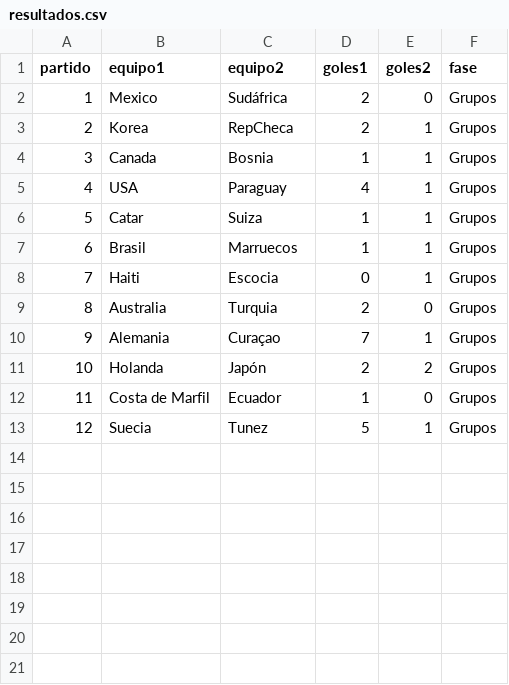
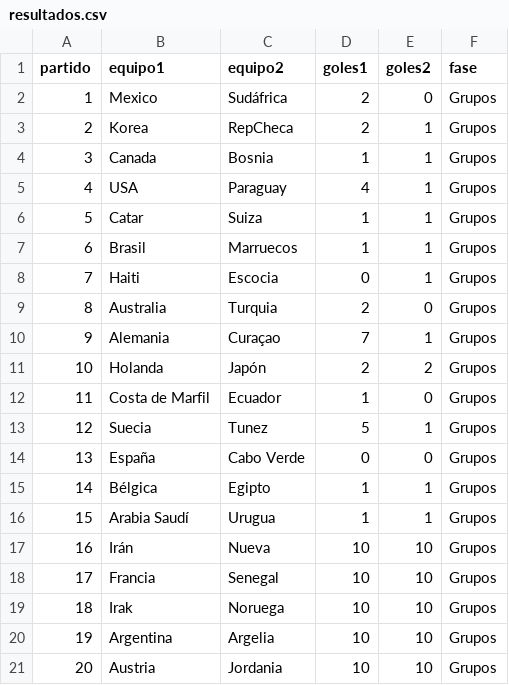
Before and after one commit to lmvc/MundialPage, a CSV file: data/resultados.csv, drawn as a sheet; the diff names each change by its address in the sheet, - before the commit and + after, or states it on an @@ line.

```diff
--- a/data/resultados.csv
+++ b/data/resultados.csv
+row 14: 13 | España | Cabo Verde | 0 | 0 | Grupos
+row 15: 14 | Bélgica | Egipto | 1 | 1 | Grupos
+row 16: 15 | Arabia Saudí | Urugua | 1 | 1 | Grupos
+row 17: 16 | Irán | Nueva | 10 | 10 | Grupos
+row 18: 17 | Francia | Senegal | 10 | 10 | Grupos
+row 19: 18 | Irak | Noruega | 10 | 10 | Grupos
+row 20: 19 | Argentina | Argelia | 10 | 10 | Grupos
+row 21: 20 | Austria | Jordania | 10 | 10 | Grupos
```
Also changed, not shown: data/pronosticos.csv.
